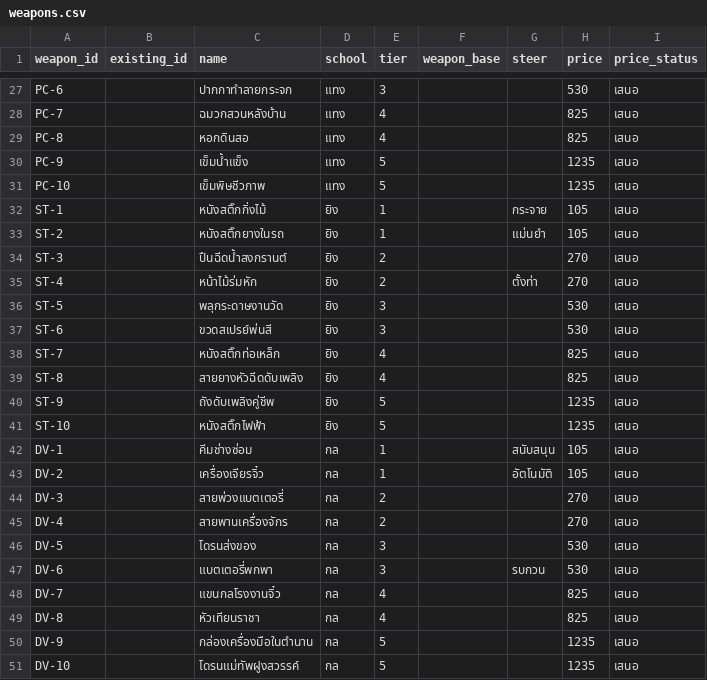
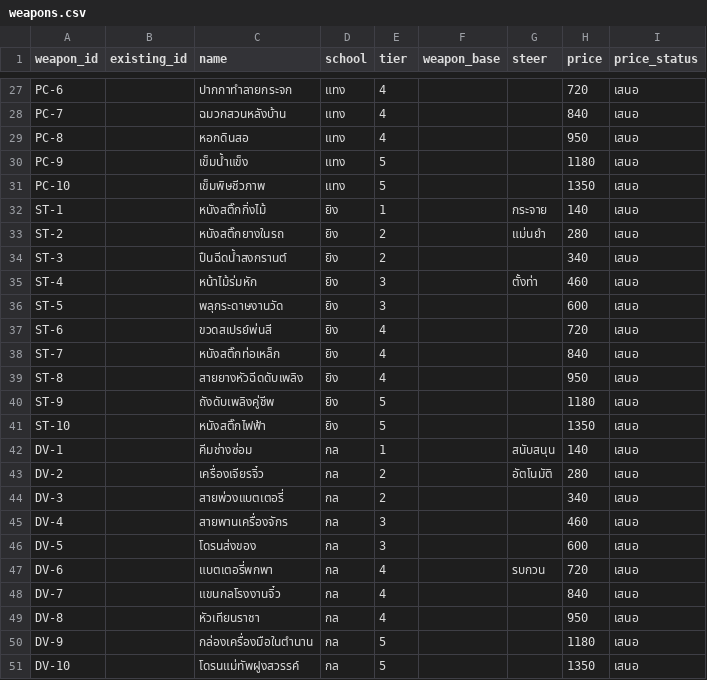
Before and after one commit to pongsaton-stack/caveman, a CSV file: reborner/data/weapons.csv, drawn as a sheet; only a part is shown, gaps mark what is left out; the diff covers the shown part only; the diff names each change by its address in the sheet, - before the commit and + after, or states it on an @@ line.

```diff
--- a/reborner/data/weapons.csv
+++ b/reborner/data/weapons.csv
-E27 (tier): 3
+E27 (tier): 4
-H27 (price): 530
+H27 (price): 720
-H28 (price): 825
+H28 (price): 840
-H29 (price): 825
+H29 (price): 950
-H30 (price): 1235
+H30 (price): 1180
-H31 (price): 1235
+H31 (price): 1350
-H32 (price): 105
+H32 (price): 140
-E33 (tier): 1
+E33 (tier): 2
-H33 (price): 105
+H33 (price): 280
-H34 (price): 270
+H34 (price): 340
-E35 (tier): 2
+E35 (tier): 3
-H35 (price): 270
+H35 (price): 460
-H36 (price): 530
+H36 (price): 600
-E37 (tier): 3
+E37 (tier): 4
-H37 (price): 530
+H37 (price): 720
-H38 (price): 825
+H38 (price): 840
-H39 (price): 825
+H39 (price): 950
-H40 (price): 1235
+H40 (price): 1180
-H41 (price): 1235
+H41 (price): 1350
-H42 (price): 105
+H42 (price): 140
-E43 (tier): 1
+E43 (tier): 2
-H43 (price): 105
+H43 (price): 280
-H44 (price): 270
+H44 (price): 340
-E45 (tier): 2
+E45 (tier): 3
-H45 (price): 270
+H45 (price): 460
-H46 (price): 530
+H46 (price): 600
-E47 (tier): 3
+E47 (tier): 4
-H47 (price): 530
+H47 (price): 720
-H48 (price): 825
+H48 (price): 840
-H49 (price): 825
+H49 (price): 950
-H50 (price): 1235
+H50 (price): 1180
-H51 (price): 1235
+H51 (price): 1350
```
Also changed, not shown: 44 edited cells elsewhere in this file, 3 other files.
